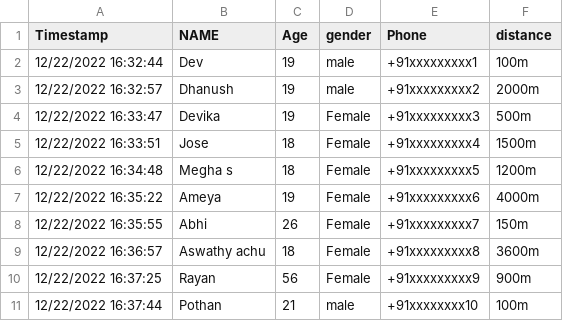
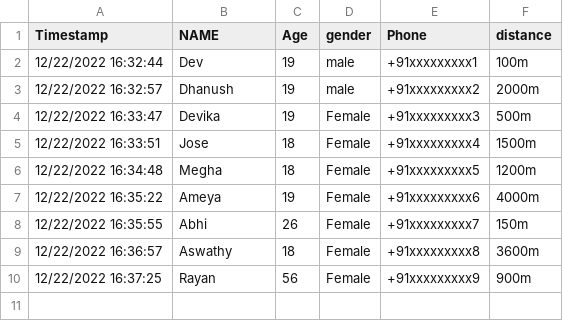
Before and after one commit to Abm32/Glitch-Service-Hub, a CSV file: automobile.csv, drawn as a sheet.

Commit message:
Update automobile.csv

```diff
--- a/automobile.csv
+++ b/automobile.csv
@@ -5,7 +5,6 @@ Timestamp,NAME,Age,gender,Phone,distance
 12/22/2022 16:33:51,Jose,18,Female,+91xxxxxxxxx4,1500m
-12/22/2022 16:34:48,Megha s,18,Female,+91xxxxxxxxx5,1200m
+12/22/2022 16:34:48,Megha,18,Female,+91xxxxxxxxx5,1200m
 12/22/2022 16:35:22,Ameya,19,Female,+91xxxxxxxxx6,4000m
 12/22/2022 16:35:55,Abhi,26,Female,+91xxxxxxxxx7,150m
-12/22/2022 16:36:57,Aswathy achu,18,Female,+91xxxxxxxxx8,3600m
+12/22/2022 16:36:57,Aswathy,18,Female,+91xxxxxxxxx8,3600m
 12/22/2022 16:37:25,Rayan,56,Female,+91xxxxxxxxx9,900m
-12/22/2022 16:37:44,Pothan,21,male,+91xxxxxxxx10,100m
```
